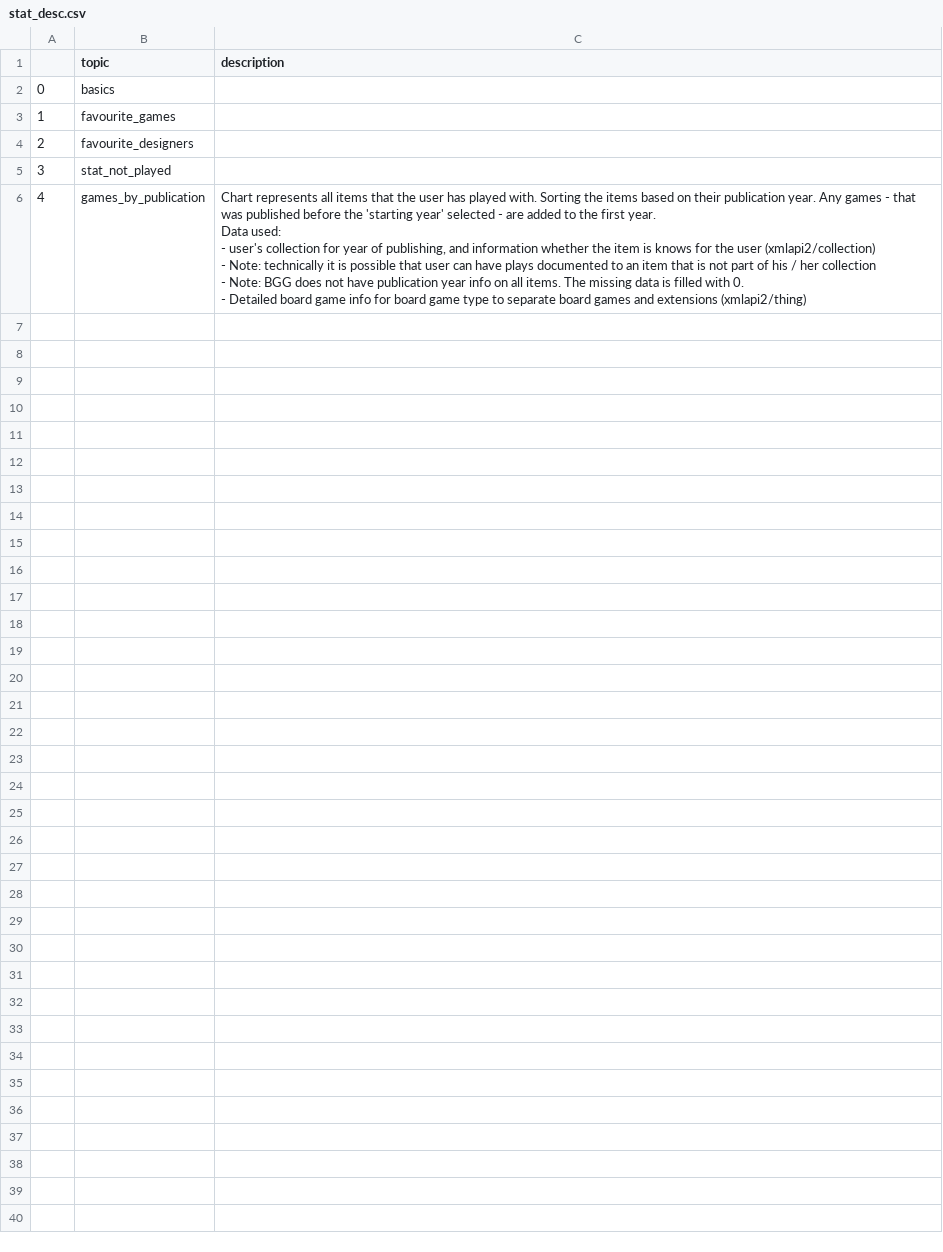
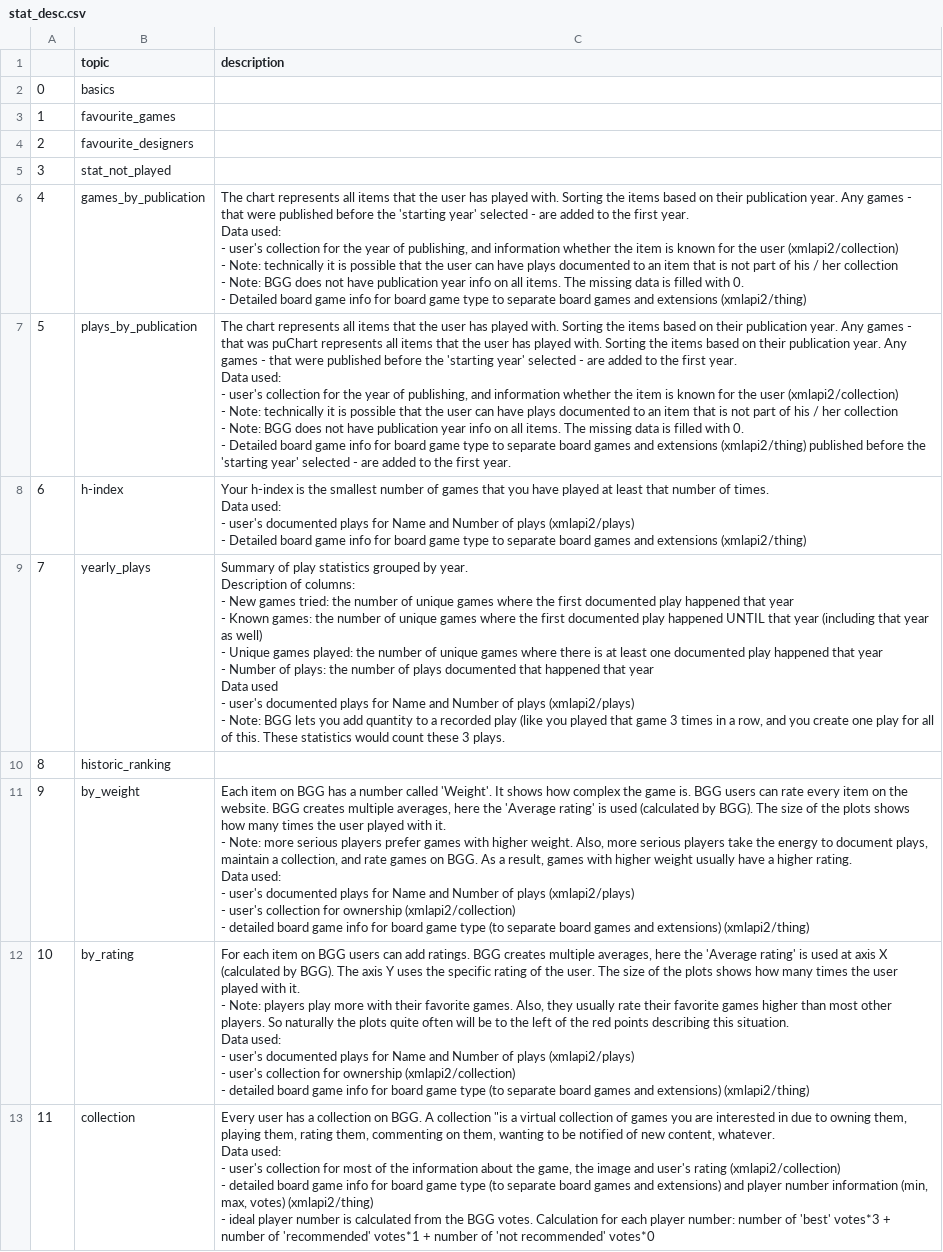
Before and after one commit to bmarcellito/simple-BGG-stats, a CSV file: stat_desc.csv, drawn as a sheet.

Commit message:
updated handling of stat descriptions: stored and retrieved from csv file

```diff
--- a/stat_desc.csv
+++ b/stat_desc.csv
@@ -5,7 +5,52 @@
 3,stat_not_played,
-4,games_by_publication,"Chart represents all items that the user has played with. Sorting the items based on their publication year. Any games - that was published before the 'starting year' selected - are added to the first year.
-Data used:
-- user's collection for year of publishing, and information whether the item is knows for the user (xmlapi2/collection)
-- Note: technically it is possible that user can have plays documented to an item that is not part of his / her collection
-- Note: BGG does not have publication year info on all items. The missing data is filled with 0.
-- Detailed board game info for board game type to separate board games and extensions (xmlapi2/thing)"
+4,games_by_publication,"The chart represents all items that the user has played with. Sorting the items based on their publication year. Any games - that were published before the 'starting year' selected - are added to the first year.
+
+Data used:
+- user's collection for the year of publishing, and information whether the item is known for the user (xmlapi2/collection)
+- Note: technically it is possible that the user can have plays documented to an item that is not part of his / her collection
+- Note: BGG does not have publication year info on all items. The missing data is filled with 0.
+- Detailed board game info for board game type to separate board games and extensions (xmlapi2/thing)"
+5	,plays_by_publication,"The chart represents all items that the user has played with. Sorting the items based on their publication year. Any games - that was puChart represents all items that the user has played with. Sorting the items based on their publication year. Any games - that were published before the 'starting year' selected - are added to the first year.
+
+Data used:
+- user's collection for the year of publishing, and information whether the item is known for the user (xmlapi2/collection)
+- Note: technically it is possible that the user can have plays documented to an item that is not part of his / her collection
+- Note: BGG does not have publication year info on all items. The missing data is filled with 0.
+- Detailed board game info for board game type to separate board games and extensions (xmlapi2/thing) published before the 'starting year' selected - are added to the first year."
+6,h-index,"Your h-index is the smallest number of games that you have played at least that number of times.
+
+Data used:
+- user's documented plays for Name and Number of plays (xmlapi2/plays)
+- Detailed board game info for board game type to separate board games and extensions (xmlapi2/thing)"
+7,yearly_plays,"Summary of play statistics grouped by year.
+
+Description of columns:
+- New games tried: the number of unique games where the first documented play happened that year
+- Known games: the number of unique games where the first documented play happened UNTIL that year (including that year as well)
+- Unique games played: the number of unique games where there is at least one documented play happened that year
+- Number of plays: the number of plays documented that happened that year
+
+Data used
+- user's documented plays for Name and Number of plays (xmlapi2/plays)
+- Note: BGG lets you add quantity to a recorded play (like you played that game 3 times in a row, and you create one play for all of this. These statistics would count these 3 plays."
+8,historic_ranking,
+9,by_weight,"Each item on BGG has a number called 'Weight'. It shows how complex the game is. BGG users can rate every item on the website. BGG creates multiple averages, here the 'Average rating' is used (calculated by BGG). The size of the plots shows how many times the user played with it.
+- Note: more serious players prefer games with higher weight. Also, more serious players take the energy to document plays, maintain a collection, and rate games on BGG. As a result, games with higher weight usually have a higher rating.
+
+Data used:
+- user's documented plays for Name and Number of plays (xmlapi2/plays)
+- user's collection for ownership (xmlapi2/collection)
+- detailed board game info for board game type (to separate board games and extensions) (xmlapi2/thing)"
+10,by_rating,"For each item on BGG users can add ratings. BGG creates multiple averages, here the 'Average rating' is used at axis X (calculated by BGG). The axis Y uses the specific rating of the user. The size of the plots shows how many times the user played with it.
+- Note: players play more with their favorite games. Also, they usually rate their favorite games higher than most other players. So naturally the plots quite often will be to the left of the red points describing this situation.
+
+Data used:
+- user's documented plays for Name and Number of plays (xmlapi2/plays)
+- user's collection for ownership (xmlapi2/collection)
+- detailed board game info for board game type (to separate board games and extensions) (xmlapi2/thing)"
+11,collection,"Every user has a collection on BGG. A collection ""is a virtual collection of games you are interested in due to owning them, playing them, rating them, commenting on them, wanting to be notified of new content, whatever.
+
+Data used:
+- user's collection for most of the information about the game, the image and user's rating (xmlapi2/collection)
+- detailed board game info for board game type (to separate board games and extensions) and player number information (min, max, votes) (xmlapi2/thing)
+- ideal player number is calculated from the BGG votes. Calculation for each player number: number of 'best' votes*3 + number of 'recommended' votes*1 + number of 'not recommended' votes*0"
```
Also changed, not shown: 2 other files.
